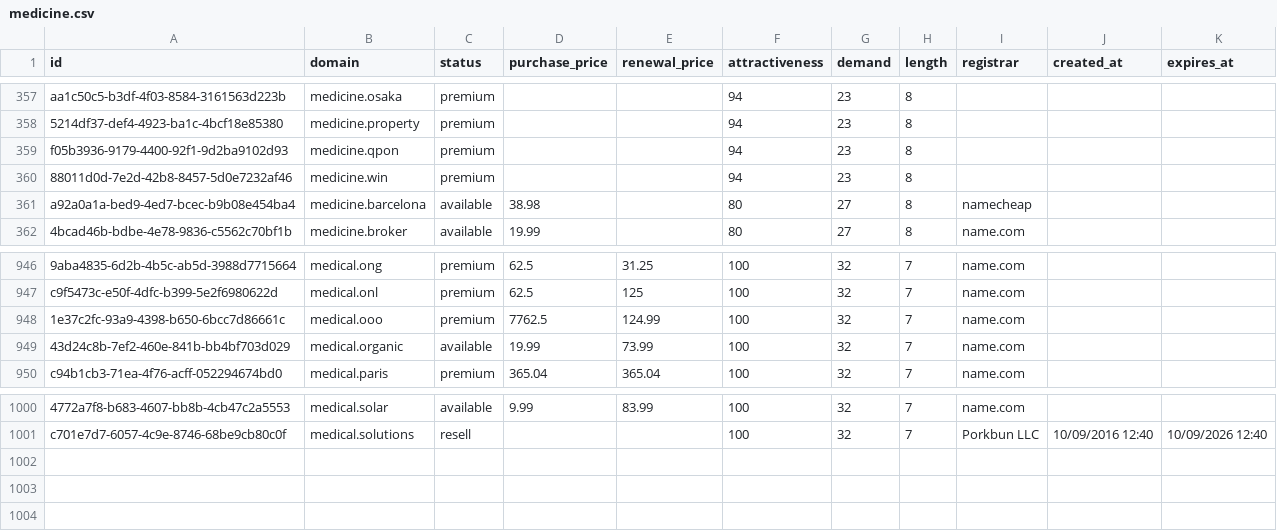
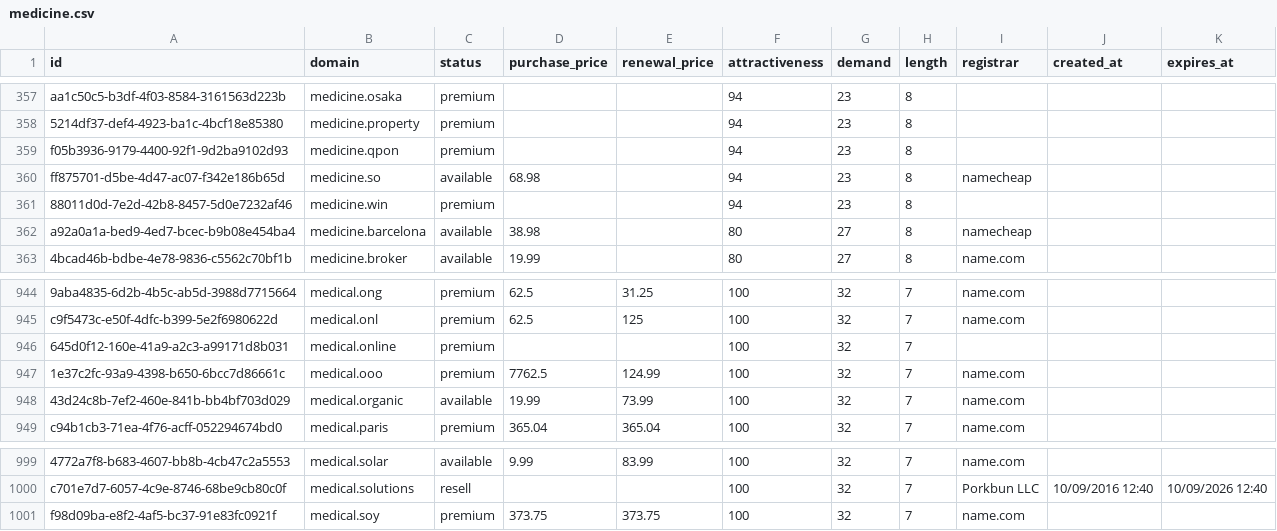
Before and after one commit to UniqueDomains/medicine-oneword-domains, a CSV file: medicine.csv, drawn as a sheet; only a part is shown, gaps mark what is left out; the diff covers the shown part only; the diff names each change by its address in the sheet, - before the commit and + after, or states it on an @@ line.

```diff
--- a/medicine.csv
+++ b/medicine.csv
+row 360: ff875701-d5be-4d47-ac07-f342e186b65d | medicine.so | available | 68.98 |  | 94 | 23 | 8 | namecheap
+row 946: 645d0f12-160e-41a9-a2c3-a99171d8b031 | medical.online | premium |  |  | 100 | 32 | 7
+row 1001: f98d09ba-e8f2-4af5-bc37-91e83fc0921f | medical.soy | premium | 373.75 | 373.75 | 100 | 32 | 7 | name.com
```
Also changed, not shown: 1 added row and 4 removed rows elsewhere in this file, 4 other files.
